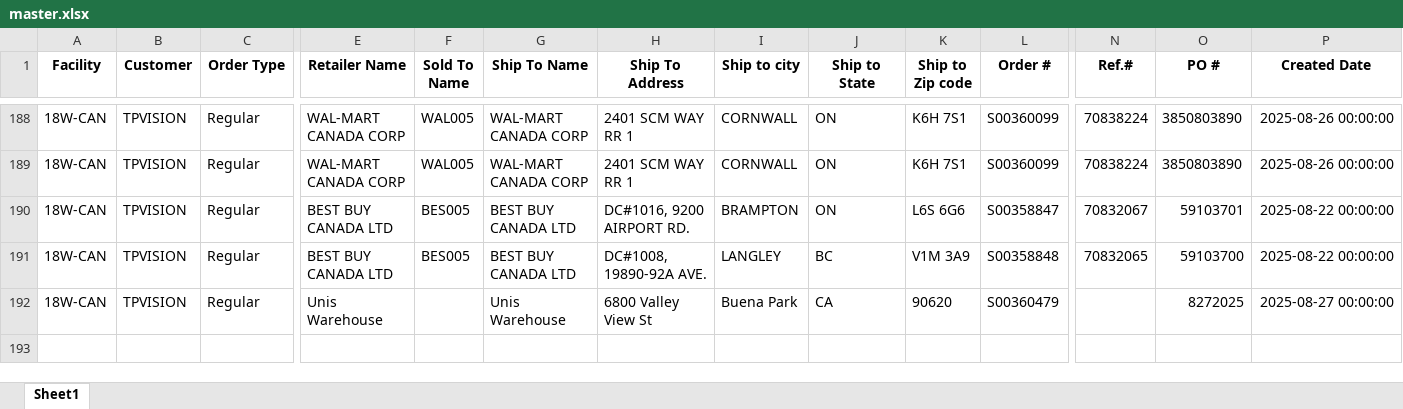
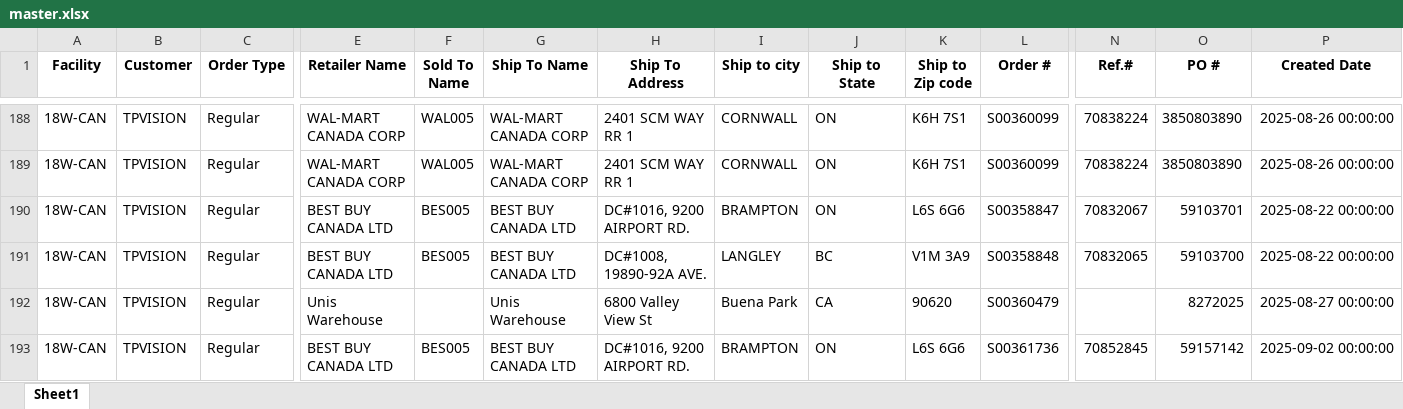
Before and after one commit to raymondli18w/flask-report-app2, an Excel workbook: master.xlsx, sheet Sheet1, drawn as a sheet; only a part is shown, gaps mark what is left out; values as stored, in another font and other column widths than the file's, no borders; rows hold the shown columns only; the diff names each change by its address in the sheet, - before the commit and + after, or states it on an @@ line.

Commit message:
Auto-update: 2025-09-12 14:22

```diff
--- a/master.xlsx (sheet Sheet1)
+++ b/master.xlsx (sheet Sheet1)
+row 193: 18W-CAN | TPVISION | Regular | BEST BUY CANADA LTD | BES005 | BEST BUY CANADA LTD | DC#1016, 9200 AIRPORT RD. | BRAMPTON | ON | L6S 6G6 | S00361736 | 70852845 | 59157142 | 2025-09-02 00:00:00
```
